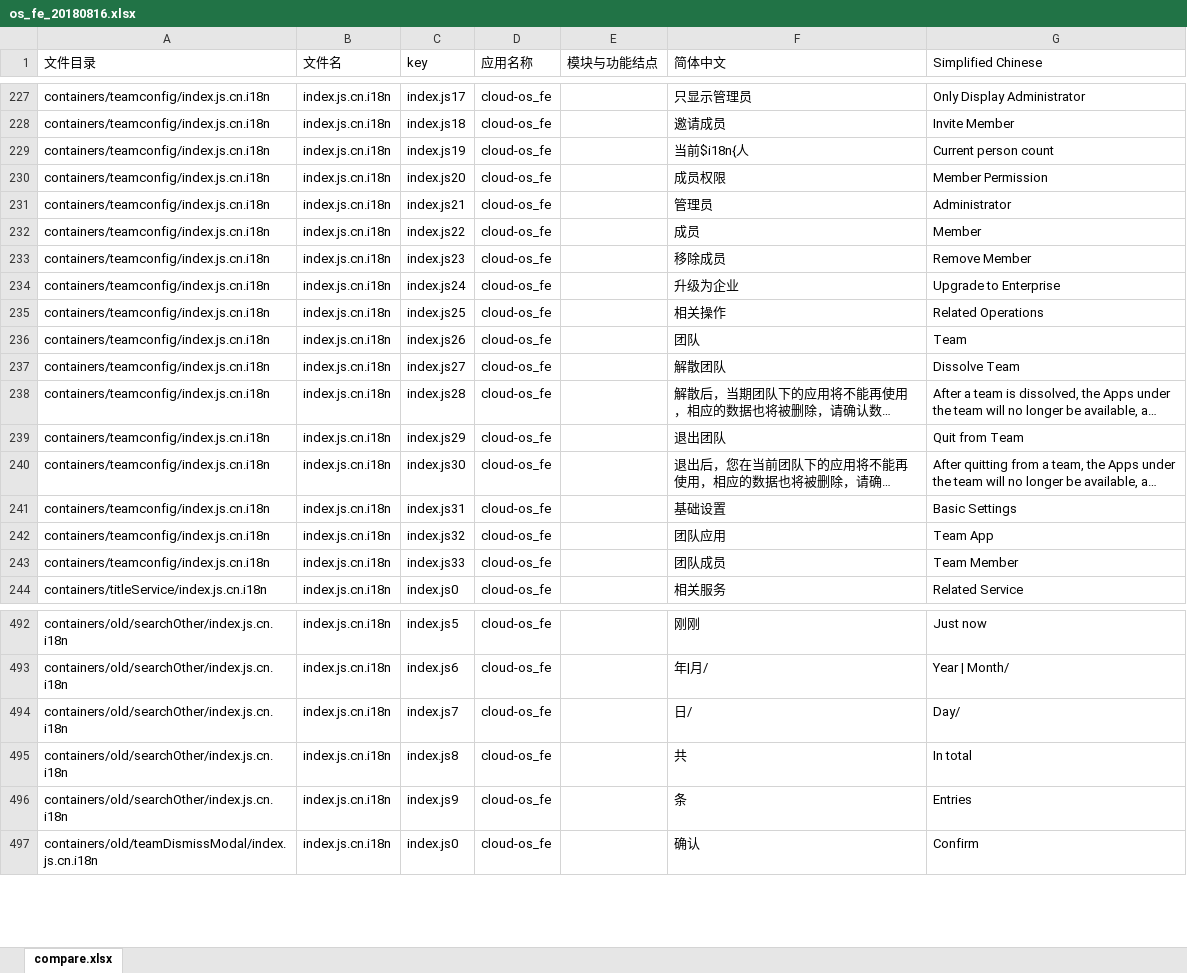
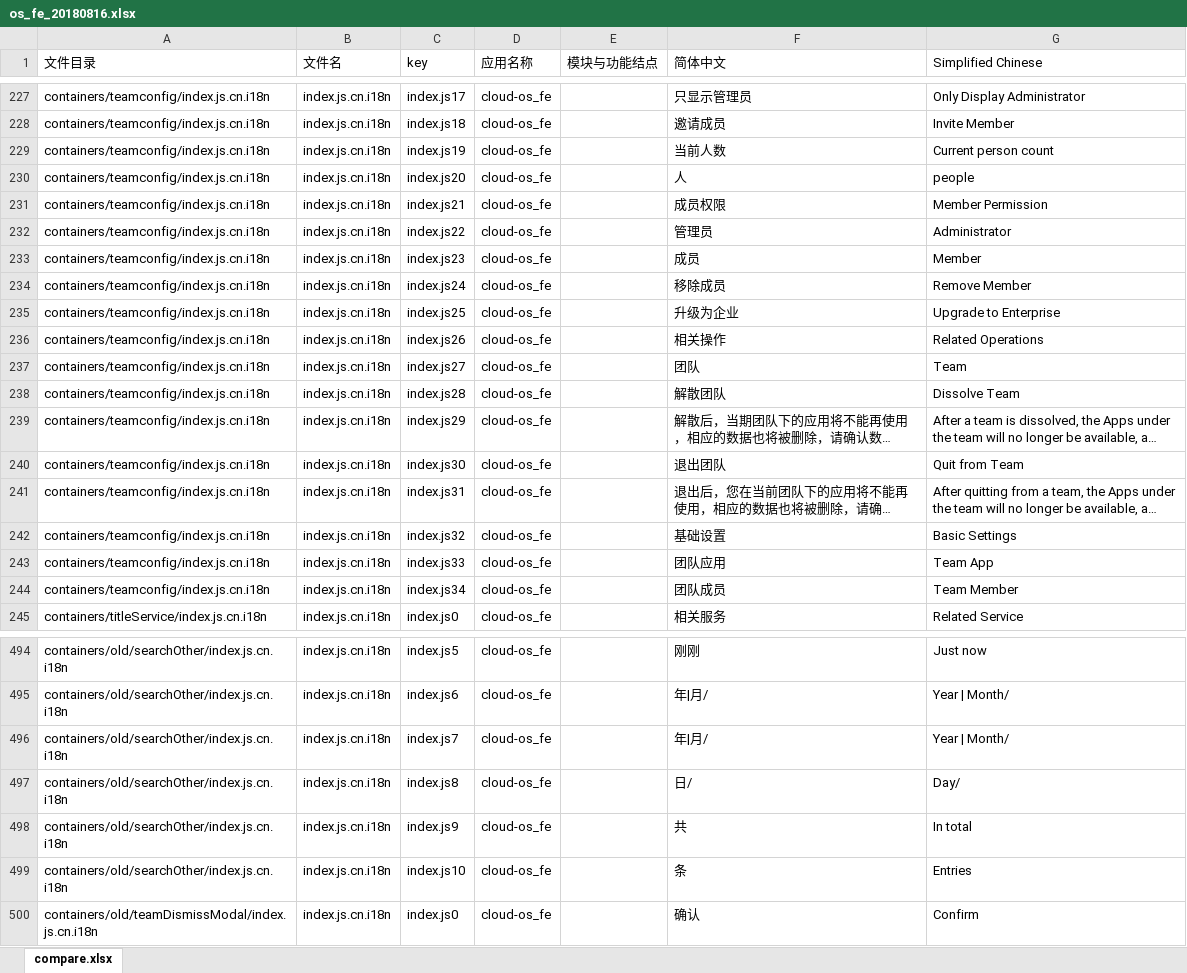
Before and after one commit to gitshuang/workbench, an Excel workbook: os_fe_20180816.xlsx, sheet compare.xlsx, drawn as a sheet; only a part is shown, gaps mark what is left out; long unchanged cells end in …; values as stored, in another font and other column widths than the file's, no borders; addresses are those after the commit; the diff covers the shown part only; the diff names each change by its address in the sheet, - before the commit and + after, or states it on an @@ line.

```diff
--- a/os_fe_20180816.xlsx (sheet compare.xlsx)
+++ b/os_fe_20180816.xlsx (sheet compare.xlsx)
-F229 (简体中文): 当前$i18n{人
+F229 (简体中文): 当前人数
+row 230: containers/teamconfig/index.js.cn.i18n | index.js.cn.i18n | index.js20 | cloud-os_fe |  | 人 | people
-C231 (key): index.js20
+C231 (key): index.js21
-C232 (key): index.js21
+C232 (key): index.js22
-C233 (key): index.js22
+C233 (key): index.js23
-C234 (key): index.js23
+C234 (key): index.js24
-C235 (key): index.js24
+C235 (key): index.js25
-C236 (key): index.js25
+C236 (key): index.js26
-C237 (key): index.js26
+C237 (key): index.js27
-C238 (key): index.js27
+C238 (key): index.js28
-C239 (key): index.js28
+C239 (key): index.js29
-C240 (key): index.js29
+C240 (key): index.js30
-C241 (key): index.js30
+C241 (key): index.js31
-C242 (key): index.js31
+C242 (key): index.js32
-C243 (key): index.js32
+C243 (key): index.js33
-C244 (key): index.js33
+C244 (key): index.js34
+row 496: containers/old/searchOther/index.js.cn.i18n | index.js.cn.i18n | index.js7 | cloud-os_fe |  | 年|月/ | Year | Month/
-C497 (key): index.js7
+C497 (key): index.js8
-C498 (key): index.js8
+C498 (key): index.js9
-C499 (key): index.js9
+C499 (key): index.js10
```
Also changed, not shown: 7 added rows, 5 removed rows, 64 moved rows and 49 edited cells elsewhere in this sheet, os_fe_20180816_tw.xlsx, 9 other files.
